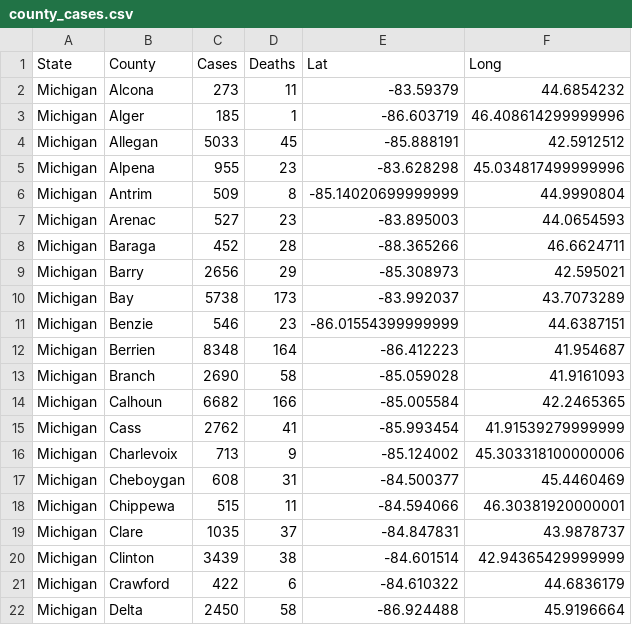
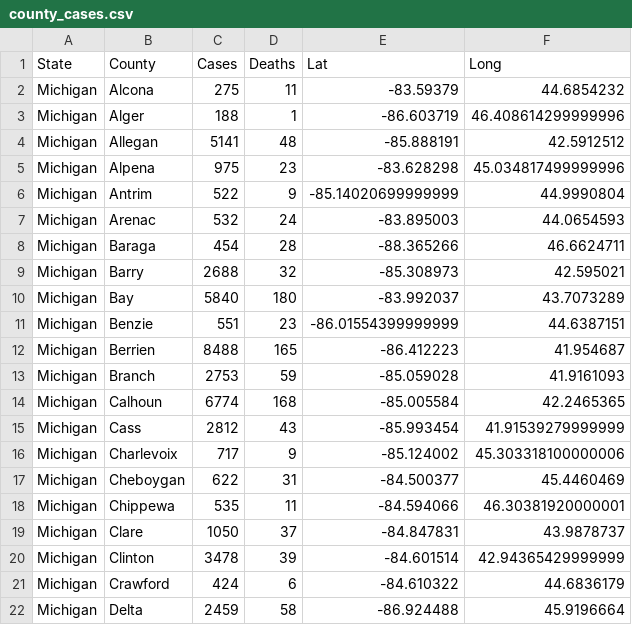
Before and after one commit to jsanciangco/MI_Covid-19, a CSV file: county_cases.csv, drawn as a sheet; only a part is shown; the diff covers the shown part only.

```diff
--- a/county_cases.csv
+++ b/county_cases.csv
@@ -1,22 +1,22 @@
 State,County,Cases,Deaths,Lat,Long
-Michigan,Alcona,273,11,-83.59379,44.6854232
-Michigan,Alger,185,1,-86.603719,46.408614299999996
-Michigan,Allegan,5033,45,-85.888191,42.5912512
-Michigan,Alpena,955,23,-83.628298,45.034817499999996
-Michigan,Antrim,509,8,-85.14020699999999,44.9990804
-Michigan,Arenac,527,23,-83.895003,44.0654593
-Michigan,Baraga,452,28,-88.365266,46.6624711
-Michigan,Barry,2656,29,-85.308973,42.595021
-Michigan,Bay,5738,173,-83.992037,43.7073289
-Michigan,Benzie,546,23,-86.01554399999999,44.6387151
-Michigan,Berrien,8348,164,-86.412223,41.954687
-Michigan,Branch,2690,58,-85.059028,41.9161093
-Michigan,Calhoun,6682,166,-85.005584,42.2465365
-Michigan,Cass,2762,41,-85.993454,41.91539279999999
-Michigan,Charlevoix,713,9,-85.124002,45.303318100000006
-Michigan,Cheboygan,608,31,-84.500377,45.4460469
-Michigan,Chippewa,515,11,-84.594066,46.30381920000001
-Michigan,Clare,1035,37,-84.847831,43.9878737
-Michigan,Clinton,3439,38,-84.601514,42.94365429999999
-Michigan,Crawford,422,6,-84.610322,44.6836179
-Michigan,Delta,2450,58,-86.924488,45.9196664
+Michigan,Alcona,275,11,-83.59379,44.6854232
+Michigan,Alger,188,1,-86.603719,46.408614299999996
+Michigan,Allegan,5141,48,-85.888191,42.5912512
+Michigan,Alpena,975,23,-83.628298,45.034817499999996
+Michigan,Antrim,522,9,-85.14020699999999,44.9990804
+Michigan,Arenac,532,24,-83.895003,44.0654593
+Michigan,Baraga,454,28,-88.365266,46.6624711
+Michigan,Barry,2688,32,-85.308973,42.595021
+Michigan,Bay,5840,180,-83.992037,43.7073289
+Michigan,Benzie,551,23,-86.01554399999999,44.6387151
+Michigan,Berrien,8488,165,-86.412223,41.954687
+Michigan,Branch,2753,59,-85.059028,41.9161093
+Michigan,Calhoun,6774,168,-85.005584,42.2465365
+Michigan,Cass,2812,43,-85.993454,41.91539279999999
+Michigan,Charlevoix,717,9,-85.124002,45.303318100000006
+Michigan,Cheboygan,622,31,-84.500377,45.4460469
+Michigan,Chippewa,535,11,-84.594066,46.30381920000001
+Michigan,Clare,1050,37,-84.847831,43.9878737
+Michigan,Clinton,3478,39,-84.601514,42.94365429999999
+Michigan,Crawford,424,6,-84.610322,44.6836179
+Michigan,Delta,2459,58,-86.924488,45.9196664
```
Also changed, not shown: 107 edited cells elsewhere in this file, age_cases.csv, daily_cases.csv, 6 other files.
